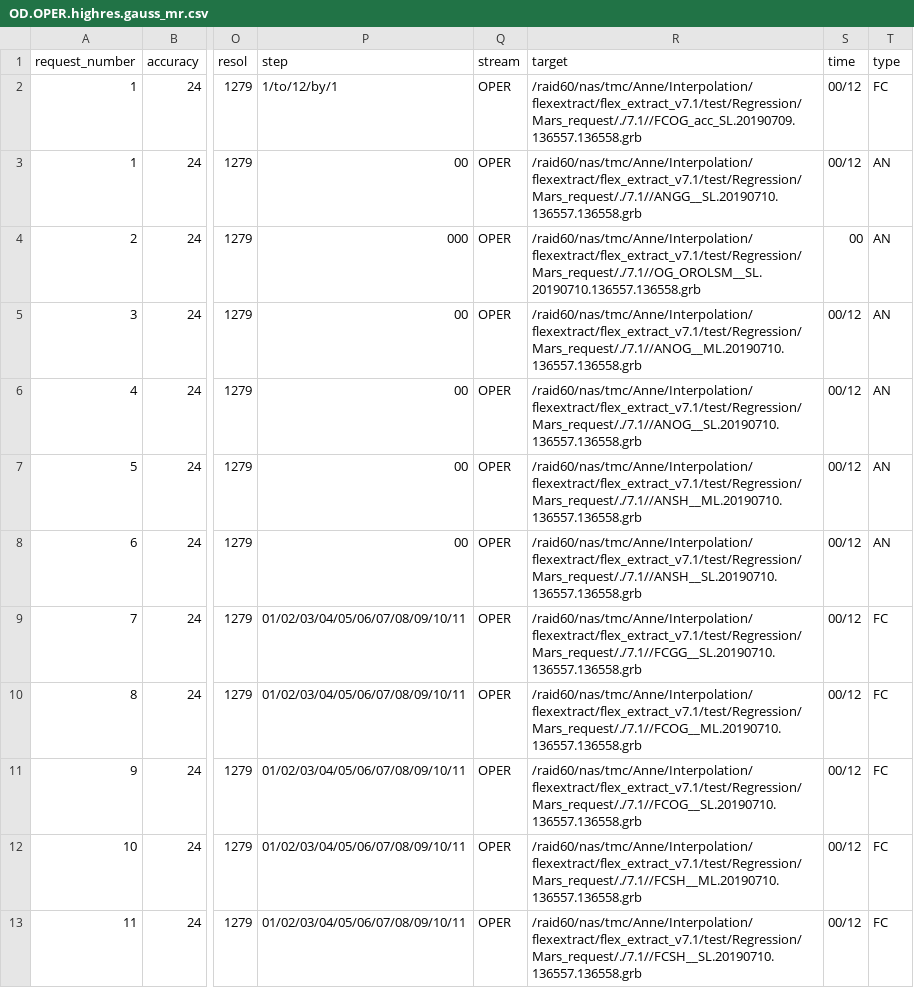
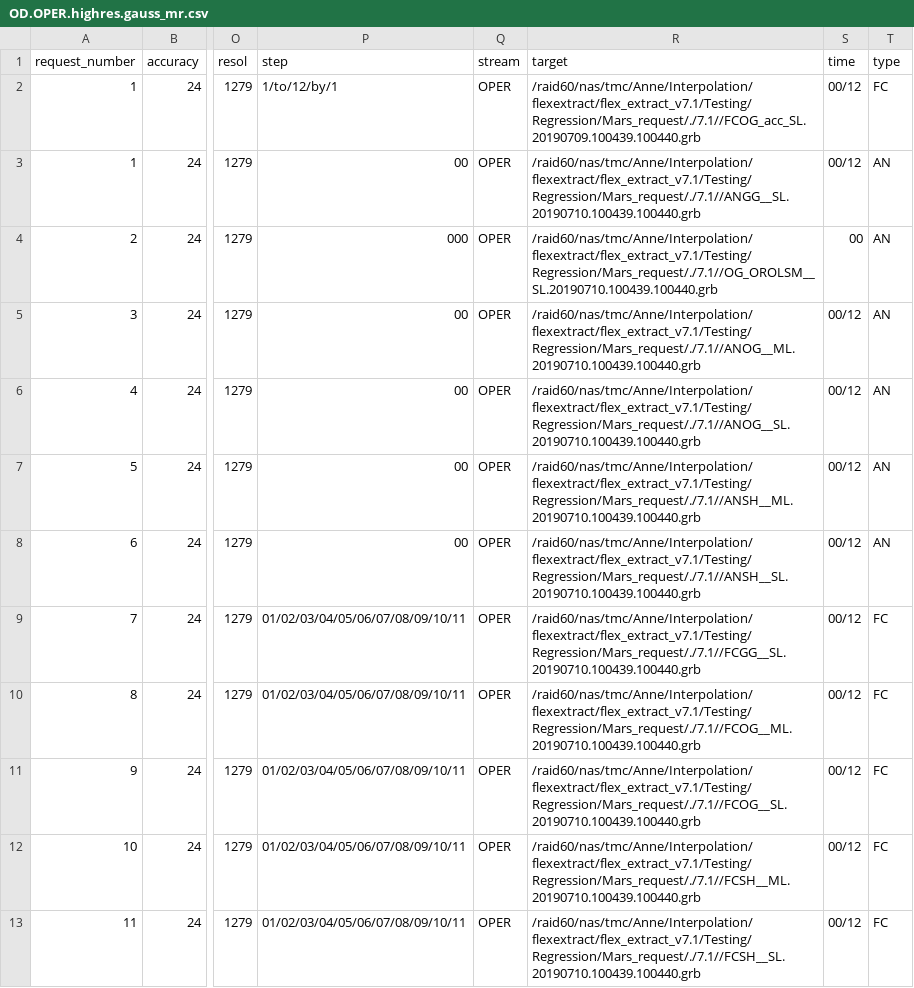
Before and after one commit to 2985578957/flex_extract, a CSV file: Testing/Regression/Mars_request/7.1/OD.OPER.highres.gauss_mr.csv, drawn as a sheet; only a part is shown, gaps mark what is left out; the diff names each change by its address in the sheet, - before the commit and + after, or states it on an @@ line.

```diff
--- a/Testing/Regression/Mars_request/7.1/OD.OPER.highres.gauss_mr.csv
+++ b/Testing/Regression/Mars_request/7.1/OD.OPER.highres.gauss_mr.csv
-R2 (target): /raid60/nas/tmc/Anne/Interpolation/flexextract/flex_extract_v7.1/test/Regression/Mars_request/./7.1//FCOG_acc_SL.20190709.136557.136558.grb
+R2 (target): /raid60/nas/tmc/Anne/Interpolation/flexextract/flex_extract_v7.1/Testing/Regression/Mars_request/./7.1//FCOG_acc_SL.20190709.100439.100440.grb
-R3 (target): /raid60/nas/tmc/Anne/Interpolation/flexextract/flex_extract_v7.1/test/Regression/Mars_request/./7.1//ANGG__SL.20190710.136557.136558.grb
+R3 (target): /raid60/nas/tmc/Anne/Interpolation/flexextract/flex_extract_v7.1/Testing/Regression/Mars_request/./7.1//ANGG__SL.20190710.100439.100440.grb
-R4 (target): /raid60/nas/tmc/Anne/Interpolation/flexextract/flex_extract_v7.1/test/Regression/Mars_request/./7.1//OG_OROLSM__SL.20190710.136557.136558.grb
+R4 (target): /raid60/nas/tmc/Anne/Interpolation/flexextract/flex_extract_v7.1/Testing/Regression/Mars_request/./7.1//OG_OROLSM__SL.20190710.100439.100440.grb
-R5 (target): /raid60/nas/tmc/Anne/Interpolation/flexextract/flex_extract_v7.1/test/Regression/Mars_request/./7.1//ANOG__ML.20190710.136557.136558.grb
+R5 (target): /raid60/nas/tmc/Anne/Interpolation/flexextract/flex_extract_v7.1/Testing/Regression/Mars_request/./7.1//ANOG__ML.20190710.100439.100440.grb
-R6 (target): /raid60/nas/tmc/Anne/Interpolation/flexextract/flex_extract_v7.1/test/Regression/Mars_request/./7.1//ANOG__SL.20190710.136557.136558.grb
+R6 (target): /raid60/nas/tmc/Anne/Interpolation/flexextract/flex_extract_v7.1/Testing/Regression/Mars_request/./7.1//ANOG__SL.20190710.100439.100440.grb
-R7 (target): /raid60/nas/tmc/Anne/Interpolation/flexextract/flex_extract_v7.1/test/Regression/Mars_request/./7.1//ANSH__ML.20190710.136557.136558.grb
+R7 (target): /raid60/nas/tmc/Anne/Interpolation/flexextract/flex_extract_v7.1/Testing/Regression/Mars_request/./7.1//ANSH__ML.20190710.100439.100440.grb
-R8 (target): /raid60/nas/tmc/Anne/Interpolation/flexextract/flex_extract_v7.1/test/Regression/Mars_request/./7.1//ANSH__SL.20190710.136557.136558.grb
+R8 (target): /raid60/nas/tmc/Anne/Interpolation/flexextract/flex_extract_v7.1/Testing/Regression/Mars_request/./7.1//ANSH__SL.20190710.100439.100440.grb
-R9 (target): /raid60/nas/tmc/Anne/Interpolation/flexextract/flex_extract_v7.1/test/Regression/Mars_request/./7.1//FCGG__SL.20190710.136557.136558.grb
+R9 (target): /raid60/nas/tmc/Anne/Interpolation/flexextract/flex_extract_v7.1/Testing/Regression/Mars_request/./7.1//FCGG__SL.20190710.100439.100440.grb
-R10 (target): /raid60/nas/tmc/Anne/Interpolation/flexextract/flex_extract_v7.1/test/Regression/Mars_request/./7.1//FCOG__ML.20190710.136557.136558.grb
+R10 (target): /raid60/nas/tmc/Anne/Interpolation/flexextract/flex_extract_v7.1/Testing/Regression/Mars_request/./7.1//FCOG__ML.20190710.100439.100440.grb
-R11 (target): /raid60/nas/tmc/Anne/Interpolation/flexextract/flex_extract_v7.1/test/Regression/Mars_request/./7.1//FCOG__SL.20190710.136557.136558.grb
+R11 (target): /raid60/nas/tmc/Anne/Interpolation/flexextract/flex_extract_v7.1/Testing/Regression/Mars_request/./7.1//FCOG__SL.20190710.100439.100440.grb
-R12 (target): /raid60/nas/tmc/Anne/Interpolation/flexextract/flex_extract_v7.1/test/Regression/Mars_request/./7.1//FCSH__ML.20190710.136557.136558.grb
+R12 (target): /raid60/nas/tmc/Anne/Interpolation/flexextract/flex_extract_v7.1/Testing/Regression/Mars_request/./7.1//FCSH__ML.20190710.100439.100440.grb
-R13 (target): /raid60/nas/tmc/Anne/Interpolation/flexextract/flex_extract_v7.1/test/Regression/Mars_request/./7.1//FCSH__SL.20190710.136557.136558.grb
+R13 (target): /raid60/nas/tmc/Anne/Interpolation/flexextract/flex_extract_v7.1/Testing/Regression/Mars_request/./7.1//FCSH__SL.20190710.100439.100440.grb
```
Also changed, not shown: Testing/Regression/Mars_request/7.1/EI_mr.csv, Testing/Regression/Mars_request/7.1/OD.ELDA.FC.eta.ens.double_mr.csv, 55 other files.
